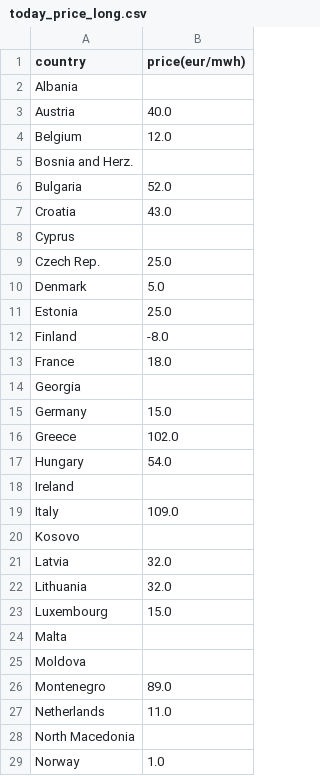
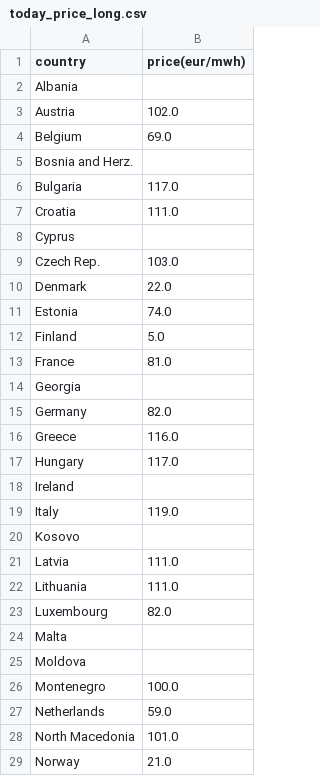
Before and after one commit to laurabejder/european_energy_prices, a CSV file: data/today_price_long.csv, drawn as a sheet; only a part is shown; the diff covers the shown part only.

```diff
--- a/data/today_price_long.csv
+++ b/data/today_price_long.csv
@@ -2,28 +2,28 @@ country,price(eur/mwh)
 Albania,
-Austria,40.0
-Belgium,12.0
+Austria,102.0
+Belgium,69.0
 Bosnia and Herz.,
-Bulgaria,52.0
-Croatia,43.0
+Bulgaria,117.0
+Croatia,111.0
 Cyprus,
-Czech Rep.,25.0
-Denmark,5.0
-Estonia,25.0
-Finland,-8.0
-France,18.0
+Czech Rep.,103.0
+Denmark,22.0
+Estonia,74.0
+Finland,5.0
+France,81.0
 Georgia,
-Germany,15.0
-Greece,102.0
-Hungary,54.0
+Germany,82.0
+Greece,116.0
+Hungary,117.0
 Ireland,
-Italy,109.0
+Italy,119.0
 Kosovo,
-Latvia,32.0
-Lithuania,32.0
-Luxembourg,15.0
+Latvia,111.0
+Lithuania,111.0
+Luxembourg,82.0
 Malta,
 Moldova,
-Montenegro,89.0
-Netherlands,11.0
-North Macedonia,
-Norway,1.0
+Montenegro,100.0
+Netherlands,59.0
+North Macedonia,101.0
+Norway,21.0
```
Also changed, not shown: 8 edited cells elsewhere in this file, data/europaenergy_today.csv, data/price_wide.csv, 3 other files.
